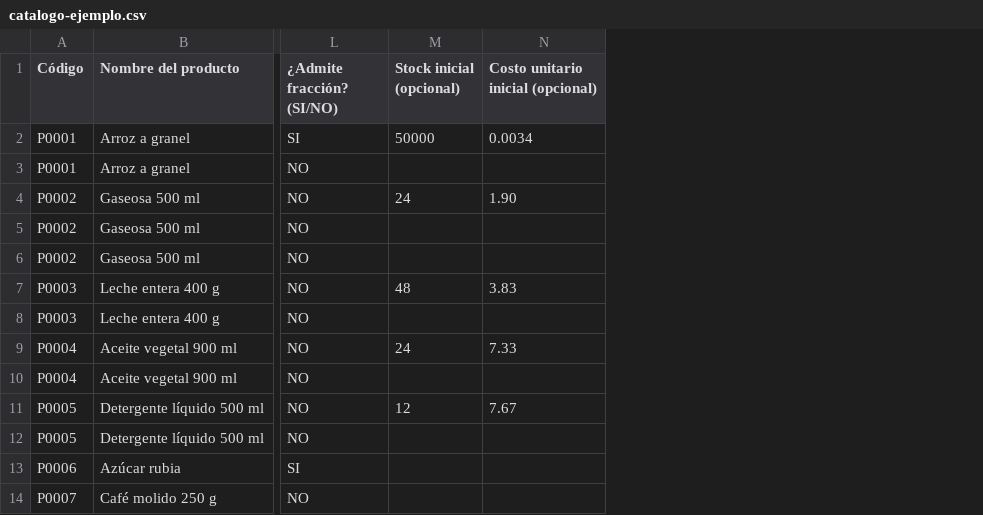
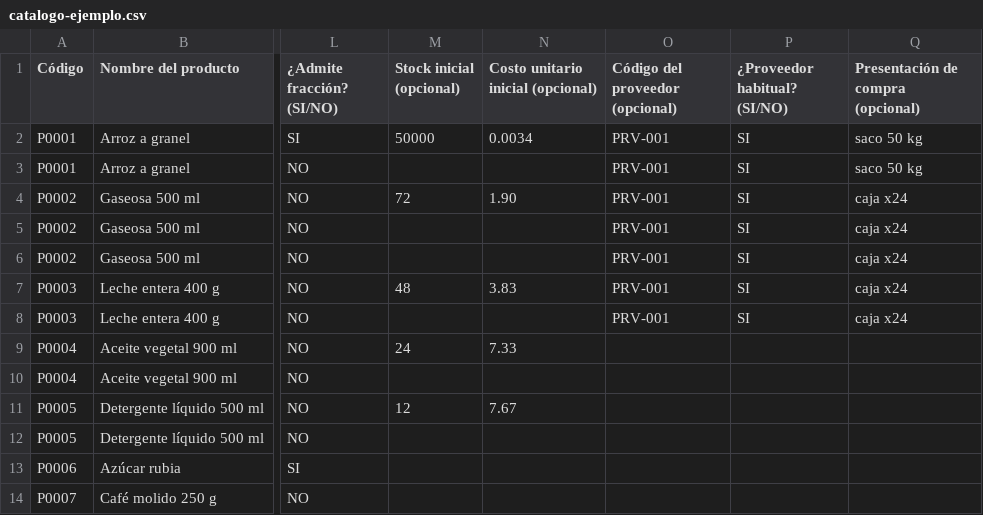
Before and after one commit to RoadGold/siv-almacen-vivo, a CSV file: datos-ejemplo/catalogo-ejemplo.csv, drawn as a sheet; only a part is shown, gaps mark what is left out; the diff names each change by its address in the sheet, - before the commit and + after, or states it on an @@ line.

Commit message:
Carga inicial segura y proveedor en la importacion (bloques 1-3)
- El stock inicial se aplica UNA SOLA VEZ por producto, no una por fila: un
  producto con varias presentaciones ya no duplica su stock.
- No se aplica stock inicial a productos que ya tienen existencias, y la vista
  previa lo avisa: reimportar el mismo archivo ya no suma stock.
- La vista previa distingue errores de avisos y muestra los contadores de avisos,
  saldos iniciales y vinculos de proveedor.
- Se detectan posibles duplicados por nombre (productos gemelos) y se avisa.
- La plantilla trae columnas de proveedor (codigo, habitual y presentacion de
  compra) y una hoja «Ayuda»; los vinculos se crean en la misma importacion.
- Corregido el mapeo de encabezados: la busqueda por prefijo elegia el alias mas
  corto y confundia «Codigo del proveedor» con «Codigo».
- La interfaz acepta tambien archivos CSV.

```diff
--- a/datos-ejemplo/catalogo-ejemplo.csv
+++ b/datos-ejemplo/catalogo-ejemplo.csv
+column O (Código del proveedor (opcional)), rows 2-8: all PRV-001
+column P (¿Proveedor habitual? (SI/NO)), rows 2-8: all SI
+column Q, rows 1-8: Presentación de compra (opcional) | saco 50 kg | saco 50 kg | caja x24 | caja x24 | caja x24 | caja x24 | caja x24
-M4 (Stock inicial (opcional)): 24
+M4 (Stock inicial (opcional)): 72
```
Also changed, not shown: 6 other files.
